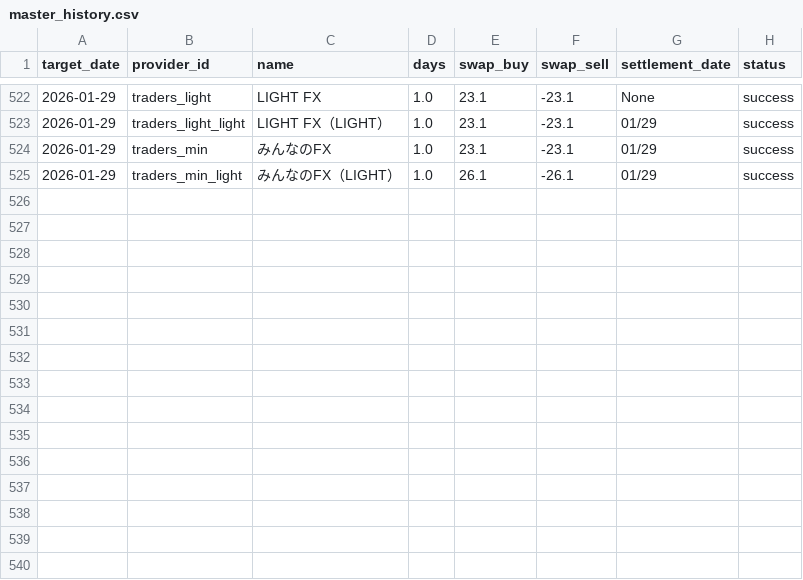
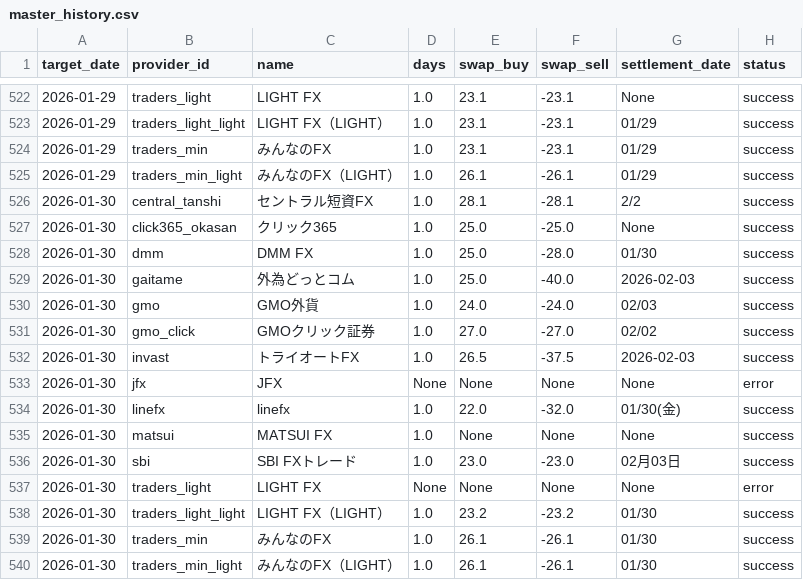
Before and after one commit to pcjidouka-spec/lira-watch-public-jp, a CSV file: public/data/master_history.csv, drawn as a sheet; only a part is shown, gaps mark what is left out.

```diff
--- a/public/data/master_history.csv
+++ b/public/data/master_history.csv
@@ -525 +525,16 @@ target_date,provider_id,name,days,swap_buy,swap_sell,settlement_date,status
 2026-01-29,traders_min_light,みんなのFX（LIGHT）,1.0,26.1,-26.1,01/29,success
+2026-01-30,central_tanshi,セントラル短資FX,1.0,28.1,-28.1,2/2,success
+2026-01-30,click365_okasan,クリック365,1.0,25.0,-25.0,None,success
+2026-01-30,dmm,DMM FX,1.0,25.0,-28.0,01/30,success
+2026-01-30,gaitame,外為どっとコム,1.0,25.0,-40.0,2026-02-03,success
+2026-01-30,gmo,GMO外貨,1.0,24.0,-24.0,02/03,success
+2026-01-30,gmo_click,GMOクリック証券,1.0,27.0,-27.0,02/02,success
+2026-01-30,invast,トライオートFX,1.0,26.5,-37.5,2026-02-03,success
+2026-01-30,jfx,JFX,None,None,None,None,error
+2026-01-30,linefx,linefx,1.0,22.0,-32.0,01/30(金),success
+2026-01-30,matsui,MATSUI FX,1.0,None,None,None,success
+2026-01-30,sbi,SBI FXトレード,1.0,23.0,-23.0,02月03日,success
+2026-01-30,traders_light,LIGHT FX,None,None,None,None,error
+2026-01-30,traders_light_light,LIGHT FX（LIGHT）,1.0,23.2,-23.2,01/30,success
+2026-01-30,traders_min,みんなのFX,1.0,26.1,-26.1,01/30,success
+2026-01-30,traders_min_light,みんなのFX（LIGHT）,1.0,26.1,-26.1,01/30,success
```
Also changed, not shown: 3 other files.
